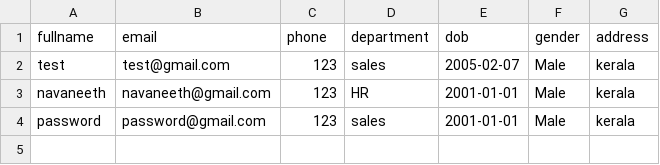
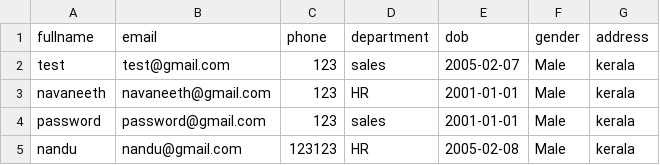
Before and after one commit to navnee1h/security_audit_app, a CSV file: data/users.csv, drawn as a sheet; the diff names each change by its address in the sheet, - before the commit and + after, or states it on an @@ line.

```diff
--- a/data/users.csv
+++ b/data/users.csv
+row 5: nandu | nandu@gmail.com | 123123 | HR | 2005-02-08 | Male | kerala
```
Also changed, not shown: data/user_security.csv, 1 other file.
